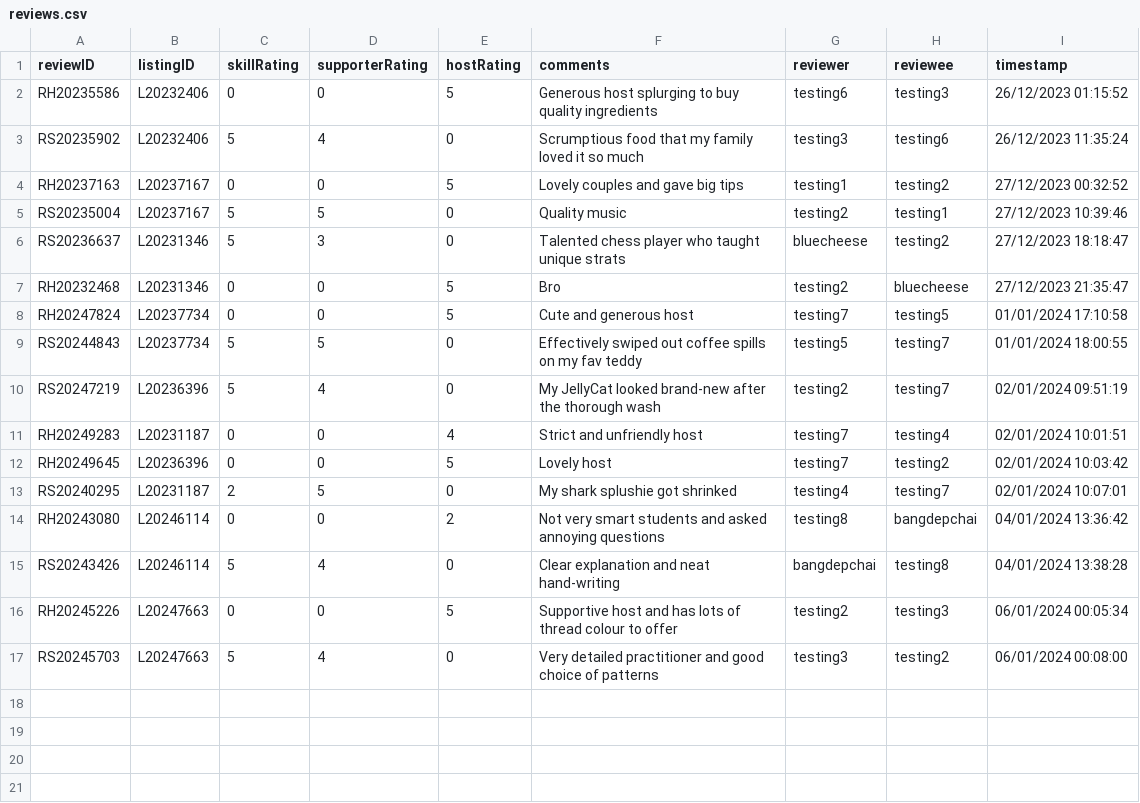
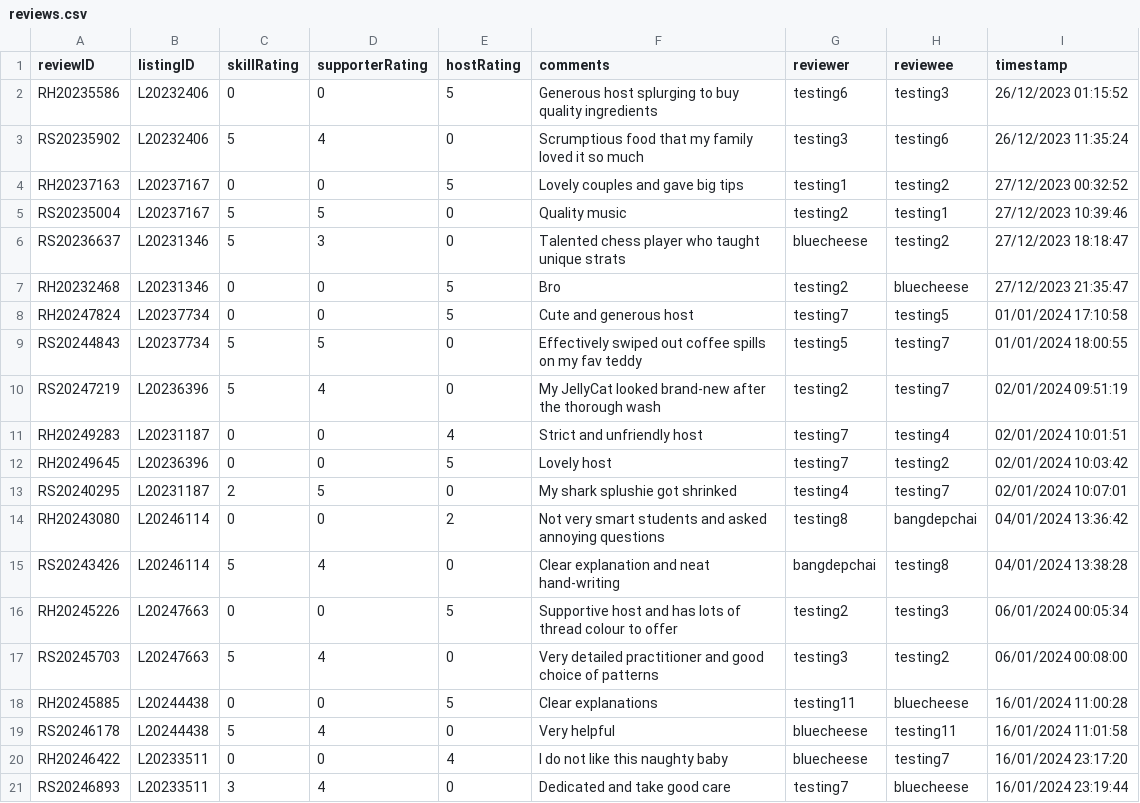
Before and after one commit to bleuucheese/EEET2482-COSC2082-2023C-GROUP14-TIMEBANKAPP, a CSV file: src/databases/reviews.csv, drawn as a sheet; the diff names each change by its address in the sheet, - before the commit and + after, or states it on an @@ line.

Commit message:
Add more data for testing. Set ratings constraints wwhen inputting data

```diff
--- a/src/databases/reviews.csv
+++ b/src/databases/reviews.csv
+row 18: RH20245885 | L20244438 | 0 | 0 | 5 | Clear explanations | testing11 | bluecheese | 16/01/2024 11:00:28
+row 19: RS20246178 | L20244438 | 5 | 4 | 0 | Very helpful | bluecheese | testing11 | 16/01/2024 11:01:58
+row 20: RH20246422 | L20233511 | 0 | 0 | 4 | I do not like this naughty baby | bluecheese | testing7 | 16/01/2024 23:17:20
+row 21: RS20246893 | L20233511 | 3 | 4 | 0 | Dedicated and take good care | testing7 | bluecheese | 16/01/2024 23:19:44
```
Also changed, not shown: src/databases/listings.csv, src/databases/requests.csv, 5 other files.
